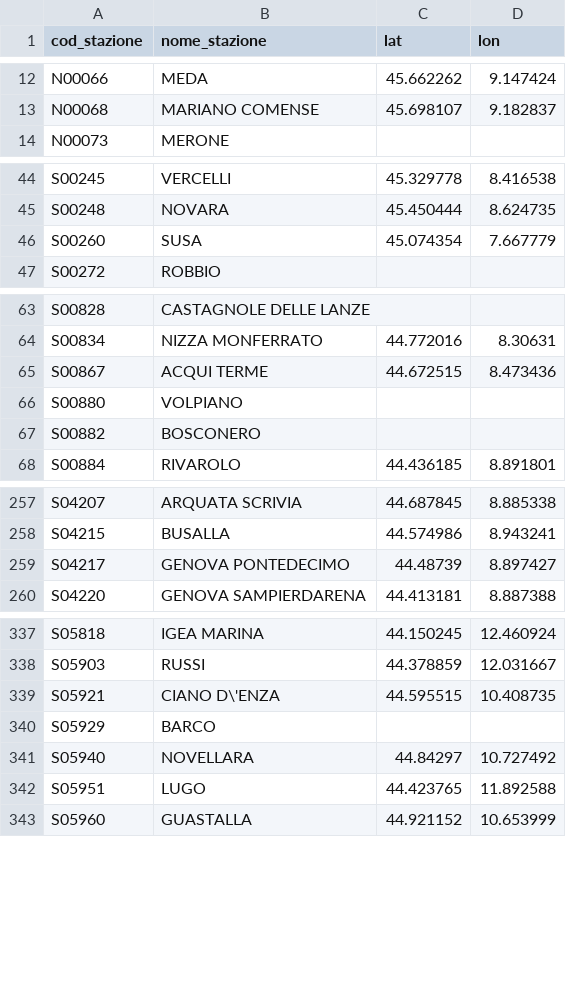
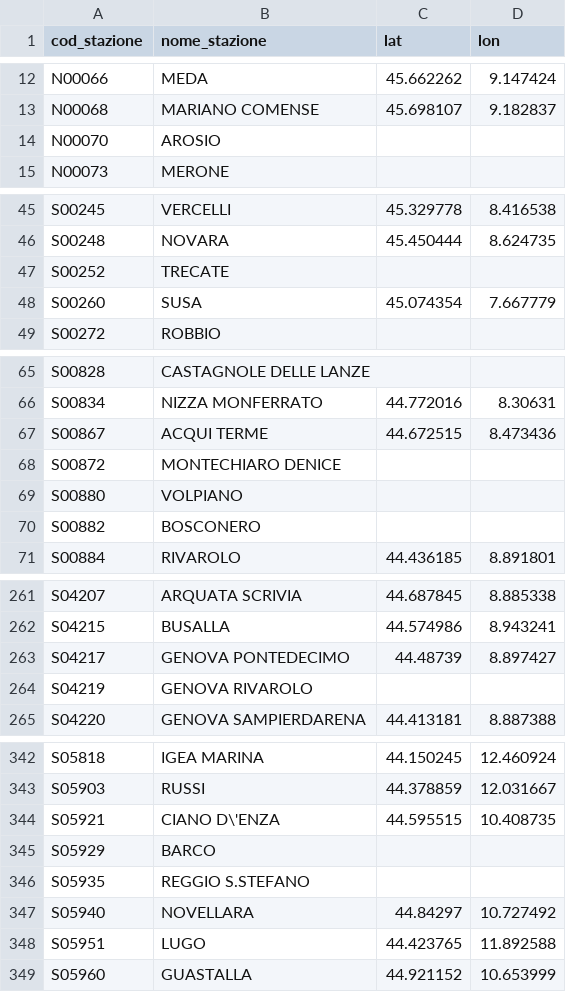
Before and after one commit to DrElegantia/trainstats-dashboard, a CSV file: data/gold/stations_dim.csv, drawn as a sheet; only a part is shown, gaps mark what is left out; the diff covers the shown part only.

```diff
--- a/data/gold/stations_dim.csv
+++ b/data/gold/stations_dim.csv
@@ -13,2 +13,3 @@ N00066,MEDA,45.662262,9.147424
 N00068,MARIANO COMENSE,45.698107,9.182837
+N00070,AROSIO,,
 N00073,MERONE,,
@@ -45,2 +46,3 @@ S00245,VERCELLI,45.329778,8.416538
 S00248,NOVARA,45.450444,8.624735
+S00252,TRECATE,,
 S00260,SUSA,45.074354,7.667779
@@ -65,2 +67,3 @@ S00834,NIZZA MONFERRATO,44.772016,8.30631
 S00867,ACQUI TERME,44.672515,8.473436
+S00872,MONTECHIARO DENICE,,
 S00880,VOLPIANO,,
@@ -259,2 +263,3 @@ S04215,BUSALLA,44.574986,8.943241
 S04217,GENOVA PONTEDECIMO,44.48739,8.897427
+S04219,GENOVA RIVAROLO,,
 S04220,GENOVA SAMPIERDARENA,44.413181,8.887388
@@ -340,2 +345,3 @@ S05921,CIANO D\'ENZA,44.595515,10.408735
 S05929,BARCO,,
+S05935,REGGIO S.STEFANO,,
 S05940,NOVELLARA,44.84297,10.727492
```
Also changed, not shown: 1 added row and 1 moved row elsewhere in this file, data/gold/hist_dettaglio_categoria.csv, data/gold/hist_mese_categoria.csv, 11 other files.
